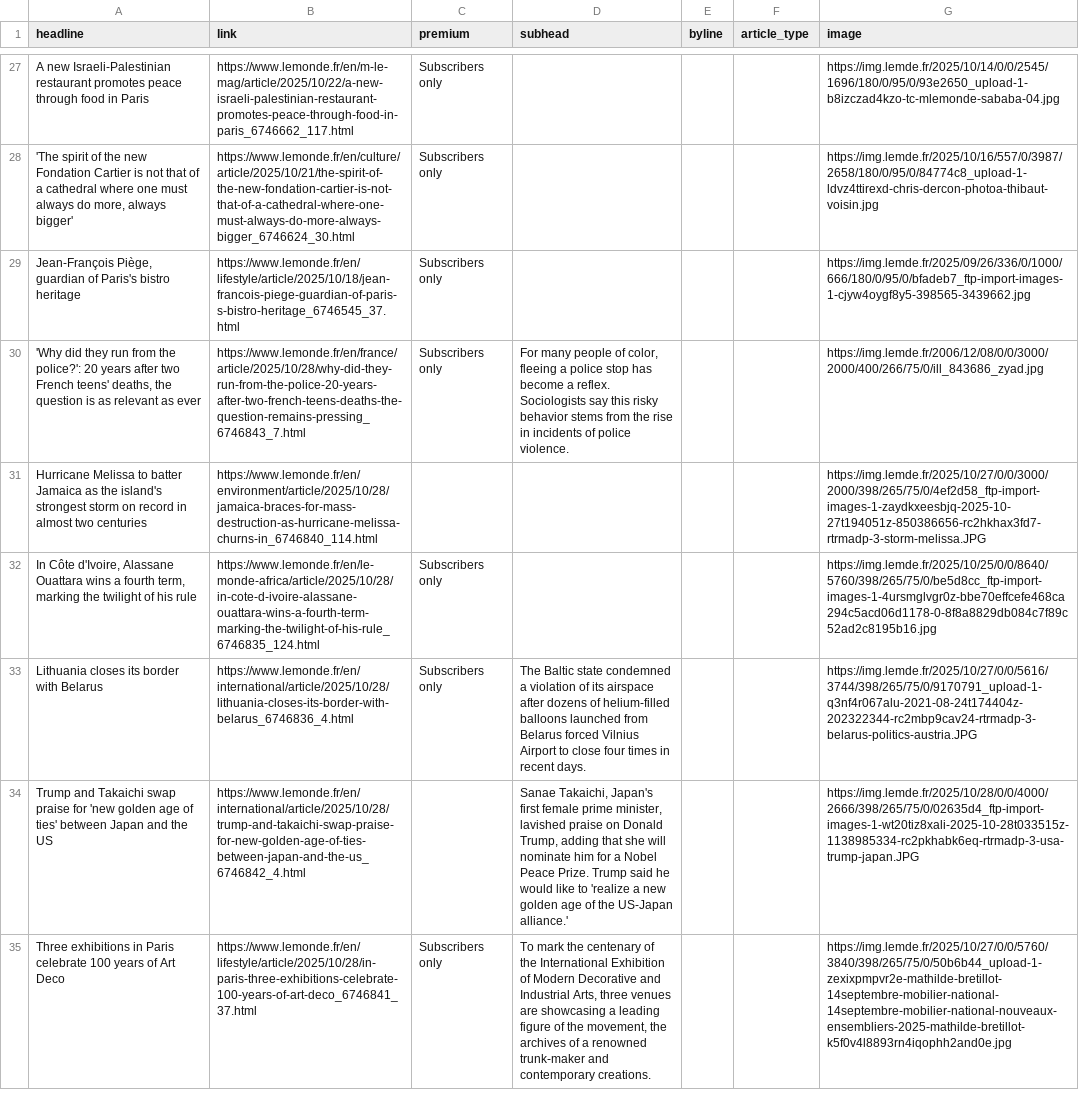
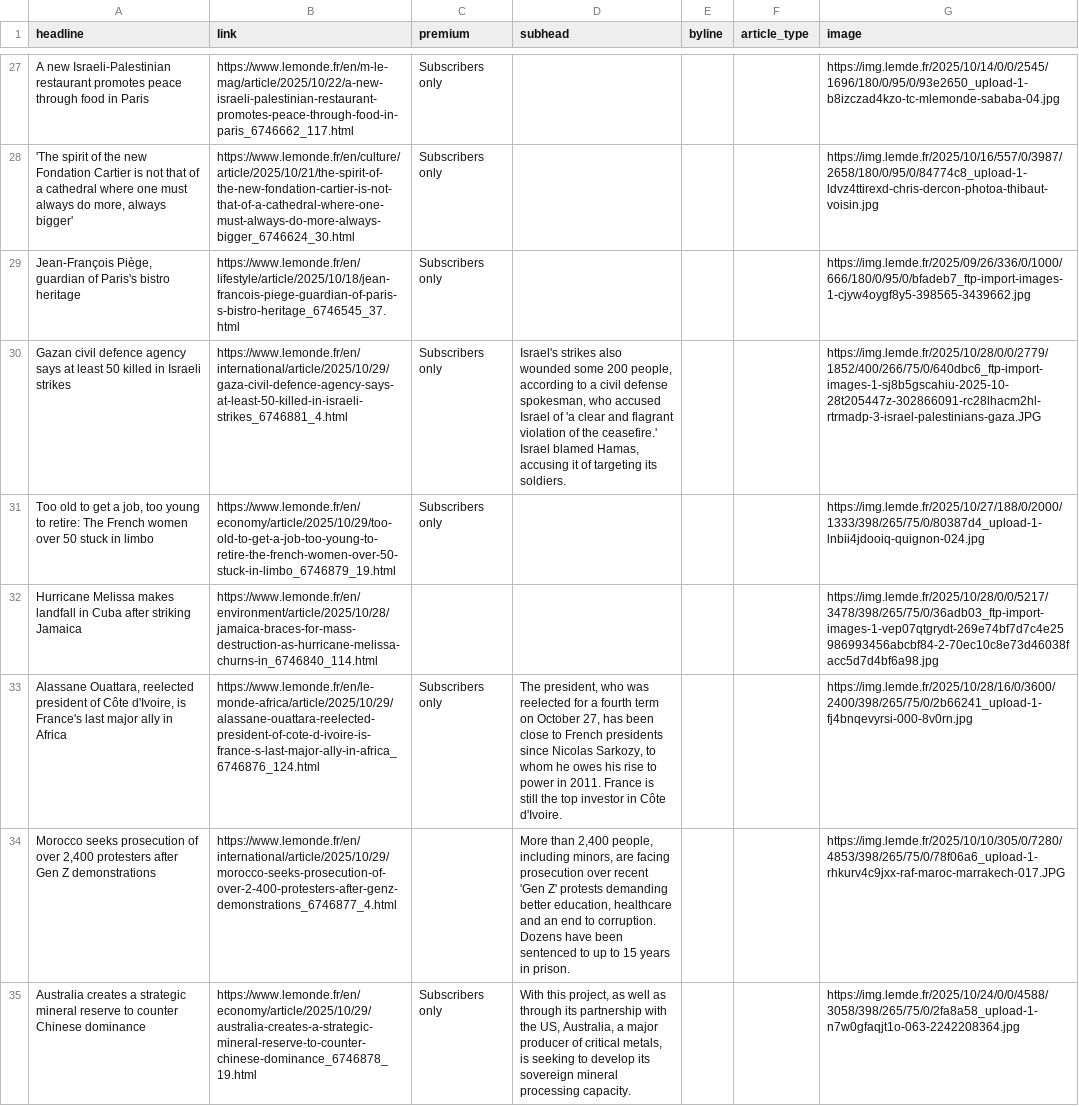
Before and after one commit to teodoracurcic/scraping, a CSV file: le_monde.csv, drawn as a sheet; only a part is shown, gaps mark what is left out; removed rows and columns are numbered as before the commit, all else as after; the diff covers the shown part only; the diff names each change by its address in the sheet, - before the commit and + after, or states it on an @@ line.

```diff
--- a/le_monde.csv
+++ b/le_monde.csv
-row 30: 'Why did they run from the police?': 20 years after two French teens' deaths, the question is as relevant as ever | https://www.lemonde.fr/en/france/article/2025/10/28/why-did-they-run-from-the-police-20-years-after-two-french-teens-deaths-the-question-remains-pressing_6746843_7.html | Subscribers only | For many people of color, fleeing a police stop has become a reflex. Sociologists say this risky behavior stems from the rise in incidents of police violence. |  |  | https://img.lemde.fr/2006/12/08/0/0/3000/2000/400/266/75/0/ill_843686_zyad.jpg
+row 30: Gazan civil defence agency says at least 50 killed in Israeli strikes | https://www.lemonde.fr/en/international/article/2025/10/29/gaza-civil-defence-agency-says-at-least-50-killed-in-israeli-strikes_6746881_4.html | Subscribers only | Israel's strikes also wounded some 200 people, according to a civil defense spokesman, who accused Israel of 'a clear and flagrant violation of the ceasefire.' Israel blamed Hamas, accusing it of targeting its soldiers. |  |  | https://img.lemde.fr/2025/10/28/0/0/2779/1852/400/266/75/0/640dbc6_ftp-import-images-1-sj8b5gscahiu-2025-10-28t205447z-302866091-rc28lhacm2hl-rtrmadp-3-israel-palestinians-gaza.JPG
+row 31: Too old to get a job, too young to retire: The French women over 50 stuck in limbo | https://www.lemonde.fr/en/economy/article/2025/10/29/too-old-to-get-a-job-too-young-to-retire-the-french-women-over-50-stuck-in-limbo_6746879_19.html | Subscribers only |  |  |  | https://img.lemde.fr/2025/10/27/188/0/2000/1333/398/265/75/0/80387d4_upload-1-lnbii4jdooiq-quignon-024.jpg
-A32 (headline): Hurricane Melissa to batter Jamaica as the island's strongest storm on record in almost two centuries
+A32 (headline): Hurricane Melissa makes landfall in Cuba after striking Jamaica
-G32 (image): https://img.lemde.fr/2025/10/27/0/0/3000/2000/398/265/75/0/4ef2d58_ftp-import-images-1-zaydkxeesbjq-2025-10-27t194051z-850386656-rc2hkhax3fd7-rtrmadp-3-storm-melissa.JPG
+G32 (image): https://img.lemde.fr/2025/10/28/0/0/5217/3478/398/265/75/0/36adb03_ftp-import-images-1-vep07qtgrydt-269e74bf7d7c4e25986993456abcbf84-2-70ec10c8e73d46038facc5d7d4bf6a98.jpg
-row 32: In Côte d'Ivoire, Alassane Ouattara wins a fourth term, marking the twilight of his rule | https://www.lemonde.fr/en/le-monde-africa/article/2025/10/28/in-cote-d-ivoire-alassane-ouattara-wins-a-fourth-term-marking-the-twilight-of-his-rule_6746835_124.html | Subscribers only |  |  |  | https://img.lemde.fr/2025/10/25/0/0/8640/5760/398/265/75/0/be5d8cc_ftp-import-images-1-4ursmglvgr0z-bbe70effcefe468ca294c5acd06d1178-0-8f8a8829db084c7f89c52ad2c8195b16.jpg
-A33 (headline): Lithuania closes its border with Belarus
+A33 (headline): Alassane Ouattara, reelected president of Côte d'Ivoire, is France's last major ally in Africa
-B33 (link): https://www.lemonde.fr/en/international/article/2025/10/28/lithuania-closes-its-border-with-belarus_6746836_4.html
+B33 (link): https://www.lemonde.fr/en/le-monde-africa/article/2025/10/29/alassane-ouattara-reelected-president-of-cote-d-ivoire-is-france-s-last-major-ally-in-africa_6746876_124.html
-D33 (subhead): The Baltic state condemned a violation of its airspace after dozens of helium-filled balloons launched from Belarus forced Vilnius Airport to close four times in recent days.
+D33 (subhead): The president, who was reelected for a fourth term on October 27, has been close to French presidents since Nicolas Sarkozy, to whom he owes his rise to power in 2011. France is still the top investor in Côte d'Ivoire.
-G33 (image): https://img.lemde.fr/2025/10/27/0/0/5616/3744/398/265/75/0/9170791_upload-1-q3nf4r067alu-2021-08-24t174404z-202322344-rc2mbp9cav24-rtrmadp-3-belarus-politics-austria.JPG
+G33 (image): https://img.lemde.fr/2025/10/28/16/0/3600/2400/398/265/75/0/2b66241_upload-1-fj4bnqevyrsi-000-8v0rn.jpg
-row 34: Trump and Takaichi swap praise for 'new golden age of ties' between Japan and the US | https://www.lemonde.fr/en/international/article/2025/10/28/trump-and-takaichi-swap-praise-for-new-golden-age-of-ties-between-japan-and-the-us_6746842_4.html |  | Sanae Takaichi, Japan's first female prime minister, lavished praise on Donald Trump, adding that she will nominate him for a Nobel Peace Prize. Trump said he would like to 'realize a new golden age of the US-Japan alliance.' |  |  | https://img.lemde.fr/2025/10/28/0/0/4000/2666/398/265/75/0/02635d4_ftp-import-images-1-wt20tiz8xali-2025-10-28t033515z-1138985334-rc2pkhabk6eq-rtrmadp-3-usa-trump-japan.JPG
+row 34: Morocco seeks prosecution of over 2,400 protesters after Gen Z demonstrations | https://www.lemonde.fr/en/international/article/2025/10/29/morocco-seeks-prosecution-of-over-2-400-protesters-after-genz-demonstrations_6746877_4.html |  | More than 2,400 people, including minors, are facing prosecution over recent 'Gen Z' protests demanding better education, healthcare and an end to corruption. Dozens have been sentenced to up to 15 years in prison. |  |  | https://img.lemde.fr/2025/10/10/305/0/7280/4853/398/265/75/0/78f06a6_upload-1-rhkurv4c9jxx-raf-maroc-marrakech-017.JPG
-A35 (headline): Three exhibitions in Paris celebrate 100 years of Art Deco
+A35 (headline): Australia creates a strategic mineral reserve to counter Chinese dominance
-B35 (link): https://www.lemonde.fr/en/lifestyle/article/2025/10/28/in-paris-three-exhibitions-celebrate-100-years-of-art-deco_6746841_37.html
+B35 (link): https://www.lemonde.fr/en/economy/article/2025/10/29/australia-creates-a-strategic-mineral-reserve-to-counter-chinese-dominance_6746878_19.html
-D35 (subhead): To mark the centenary of the International Exhibition of Modern Decorative and Industrial Arts, three venues are showcasing a leading figure of the movement, the archives of a renowned trunk-maker and contemporary creations.
+D35 (subhead): With this project, as well as through its partnership with the US, Australia, a major producer of critical metals, is seeking to develop its sovereign mineral processing capacity.
-G35 (image): https://img.lemde.fr/2025/10/27/0/0/5760/3840/398/265/75/0/50b6b44_upload-1-zexixpmpvr2e-mathilde-bretillot-14septembre-mobilier-national-14septembre-mobilier-national-nouveaux-ensembliers-2025-mathilde-bretillot-k5f0v4l8893rn4iqophh2and0e.jpg
+G35 (image): https://img.lemde.fr/2025/10/24/0/0/4588/3058/398/265/75/0/2fa8a58_upload-1-n7w0gfaqjt1o-063-2242208364.jpg
```
Also changed, not shown: 14 added rows, 14 removed rows, 1 moved row and 28 edited cells elsewhere in this file.
